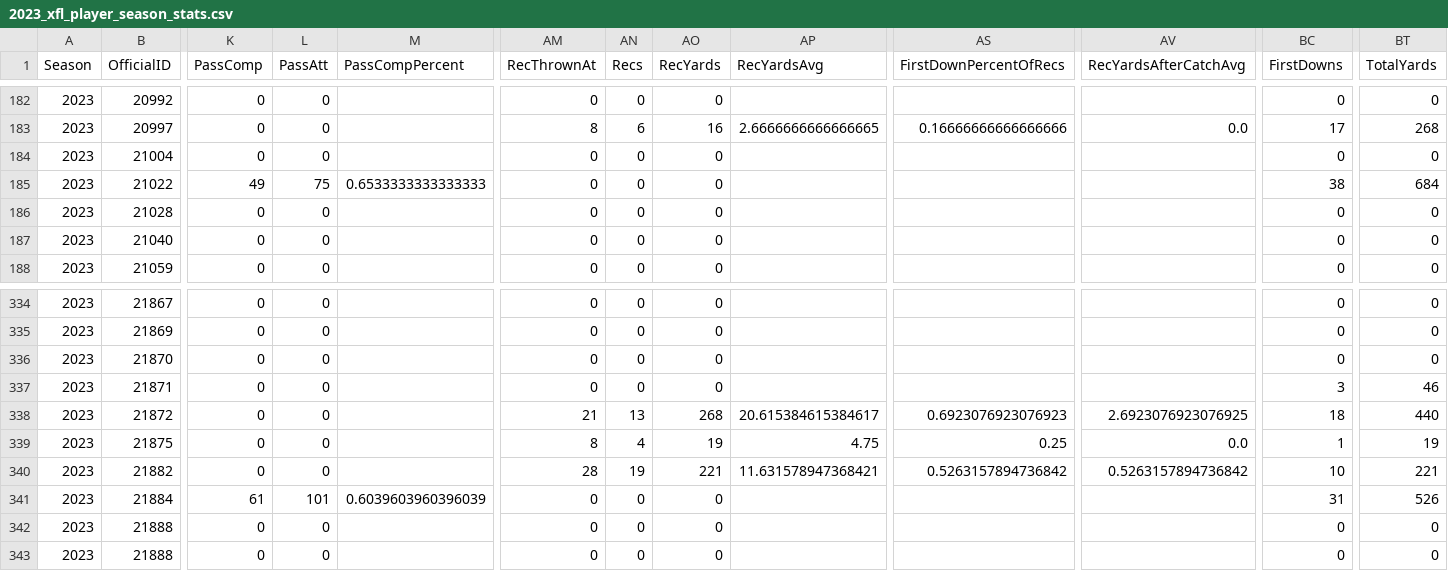
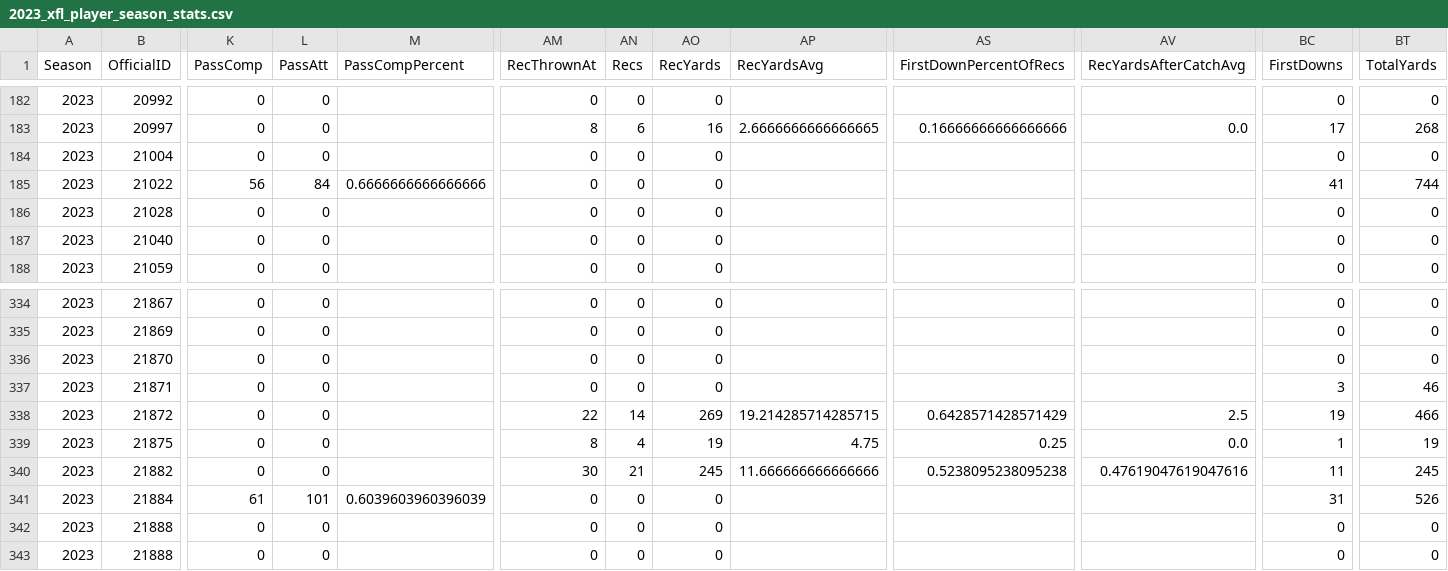
Before and after one commit to armstjc/xfl-2023-data-repository, a CSV file: game_stats/player/csv/2023_xfl_player_season_stats.csv, drawn as a sheet; only a part is shown, gaps mark what is left out; the diff covers the shown part only; the diff names each change by its address in the sheet, - before the commit and + after, or states it on an @@ line.

```diff
--- a/game_stats/player/csv/2023_xfl_player_season_stats.csv
+++ b/game_stats/player/csv/2023_xfl_player_season_stats.csv
-K185 (PassComp): 49
+K185 (PassComp): 56
-L185 (PassAtt): 75
+L185 (PassAtt): 84
-M185 (PassCompPercent): 0.6533333333333333
+M185 (PassCompPercent): 0.6666666666666666
-BC185 (FirstDowns): 38
+BC185 (FirstDowns): 41
-BT185 (TotalYards): 684
+BT185 (TotalYards): 744
-AM338 (RecThrownAt): 21
+AM338 (RecThrownAt): 22
-AN338 (Recs): 13
+AN338 (Recs): 14
-AO338 (RecYards): 268
+AO338 (RecYards): 269
-AP338 (RecYardsAvg): 20.615384615384617
+AP338 (RecYardsAvg): 19.214285714285715
-AS338 (FirstDownPercentOfRecs): 0.6923076923076923
+AS338 (FirstDownPercentOfRecs): 0.6428571428571429
-AV338 (RecYardsAfterCatchAvg): 2.6923076923076925
+AV338 (RecYardsAfterCatchAvg): 2.5
-BC338 (FirstDowns): 18
+BC338 (FirstDowns): 19
-BT338 (TotalYards): 440
+BT338 (TotalYards): 466
-AM340 (RecThrownAt): 28
+AM340 (RecThrownAt): 30
-AN340 (Recs): 19
+AN340 (Recs): 21
-AO340 (RecYards): 221
+AO340 (RecYards): 245
-AP340 (RecYardsAvg): 11.631578947368421
+AP340 (RecYardsAvg): 11.666666666666666
-AS340 (FirstDownPercentOfRecs): 0.5263157894736842
+AS340 (FirstDownPercentOfRecs): 0.5238095238095238
-AV340 (RecYardsAfterCatchAvg): 0.5263157894736842
+AV340 (RecYardsAfterCatchAvg): 0.47619047619047616
-BC340 (FirstDowns): 10
+BC340 (FirstDowns): 11
-BT340 (TotalYards): 221
+BT340 (TotalYards): 245
```
Also changed, not shown: 145 edited cells elsewhere in this file, game_stats/player/raw/csv/FOOTBALL_XFL_2023_4_15_VGS@HOU.csv, game_stats/team/csv/2023_xfl_team_game_stats.csv, 23 other files.
